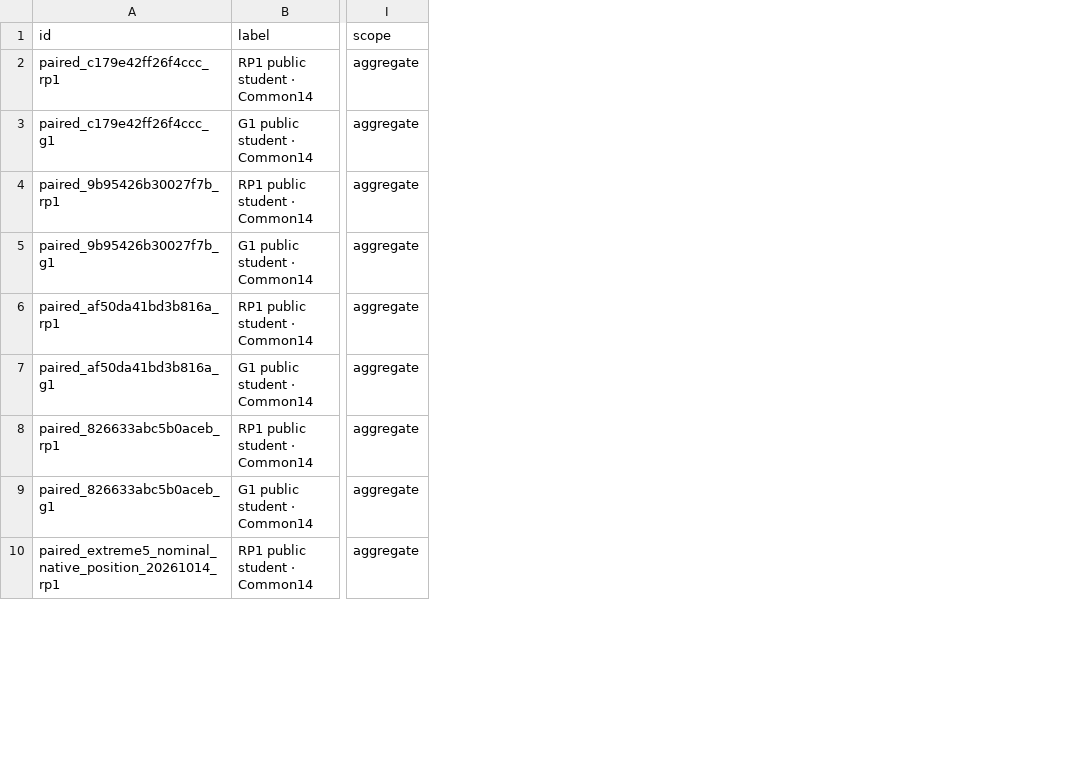
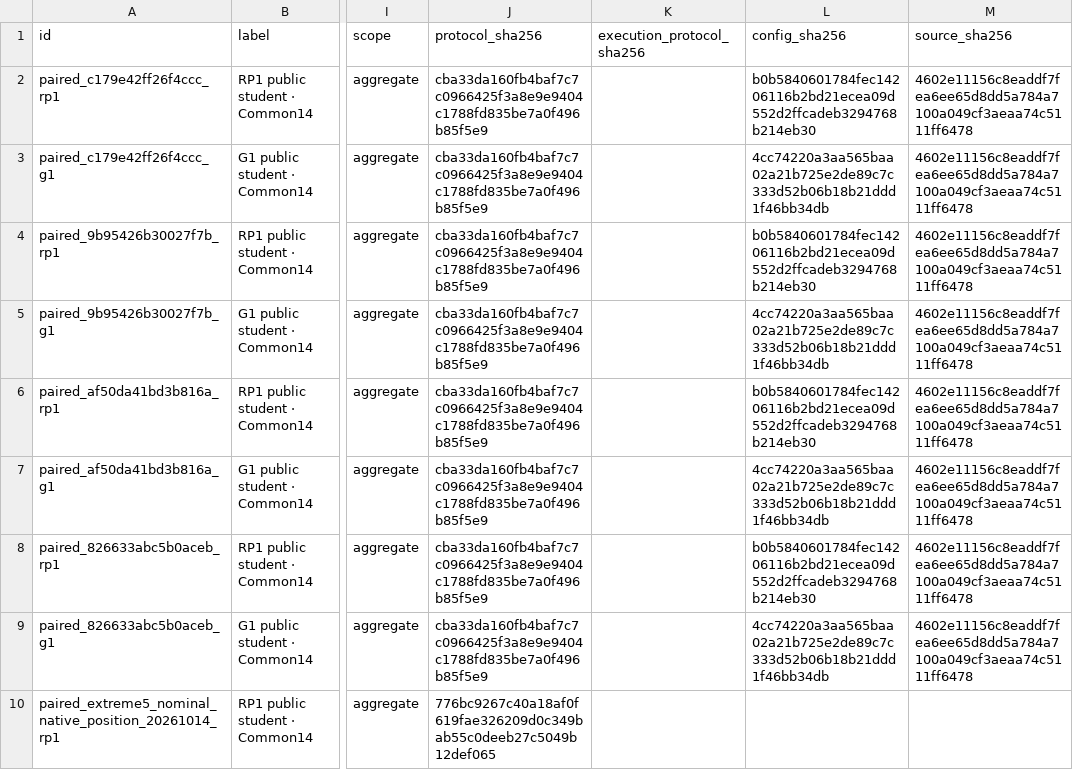
Before and after one commit to Zhang-Yongqi/robot_leaderboard, a CSV file: comparisons.csv, drawn as a sheet; only a part is shown, gaps mark what is left out; the diff names each change by its address in the sheet, - before the commit and + after, or states it on an @@ line.

Commit message:
Preserve frozen execution provenance in full-window public exports

```diff
--- a/comparisons.csv
+++ b/comparisons.csv
+column J (protocol_sha256), rows 2-10: cba33da160fb4baf7c7c0966425f3a8e9e9404c1788fd835be7a0f496b85f5e9 | cba33da160fb4baf7c7c0966425f3a8e9e9404c1788fd835be7a0f496b85f5e9 | cba33da160fb4baf7c7c0966425f3a8e9e9404c1788fd835be7a0f496b85f5e9 | cba33da160fb4baf7c7c0966425f3a8e9e9404c1788fd835be7a0f496b85f5e9 | cba33da160fb4baf7c7c0966425f3a8e9e9404c1788fd835be7a0f496b85f5e9 | cba33da160fb4baf7c7c0966425f3a8e9e9404c1788fd835be7a0f496b85f5e9 | cba33da160fb4baf7c7c0966425f3a8e9e9404c1788fd835be7a0f496b85f5e9 | cba33da160fb4baf7c7c0966425f3a8e9e9404c1788fd835be7a0f496b85f5e9 | 776bc9267c40a18af0f619fae326209d0c349bab55c0deeb27c5049b12def065
+column K (execution_protocol_sha256), empty
+column L (config_sha256), rows 2-9: b0b5840601784fec14206116b2bd21ecea09d552d2ffcadeb3294768b214eb30 | 4cc74220a3aa565baa02a21b725e2de89c7c333d52b06b18b21ddd1f46bb34db | b0b5840601784fec14206116b2bd21ecea09d552d2ffcadeb3294768b214eb30 | 4cc74220a3aa565baa02a21b725e2de89c7c333d52b06b18b21ddd1f46bb34db | b0b5840601784fec14206116b2bd21ecea09d552d2ffcadeb3294768b214eb30 | 4cc74220a3aa565baa02a21b725e2de89c7c333d52b06b18b21ddd1f46bb34db | b0b5840601784fec14206116b2bd21ecea09d552d2ffcadeb3294768b214eb30 | 4cc74220a3aa565baa02a21b725e2de89c7c333d52b06b18b21ddd1f46bb34db
+column M (source_sha256), rows 2-9: all 4602e11156c8eaddf7fea6ee65d8dd5a784a7100a049cf3aeaa74c5111ff6478
```
Also changed, not shown: 9 other files.
